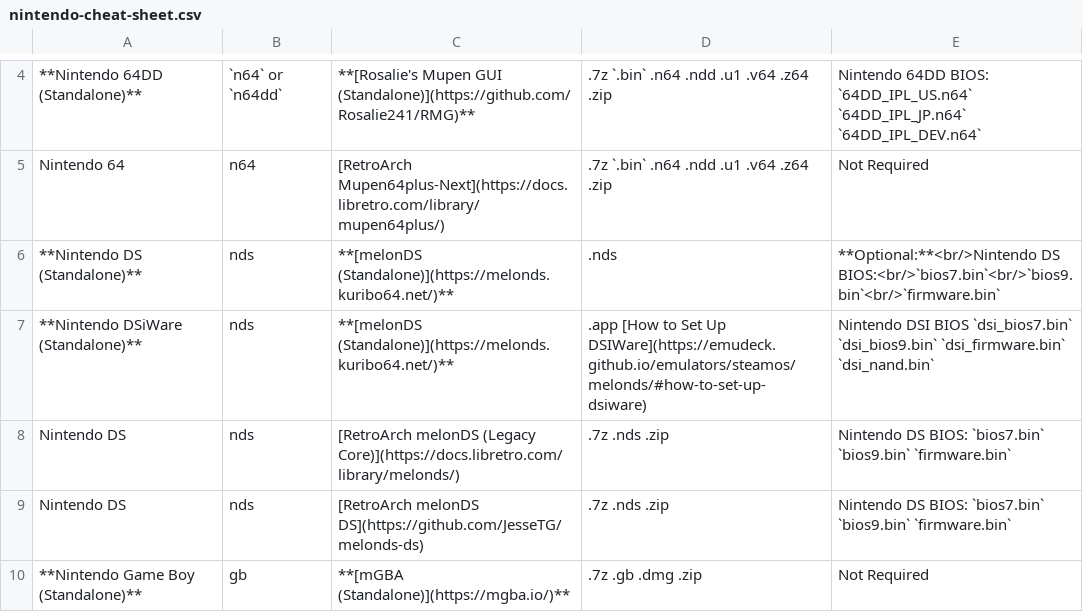
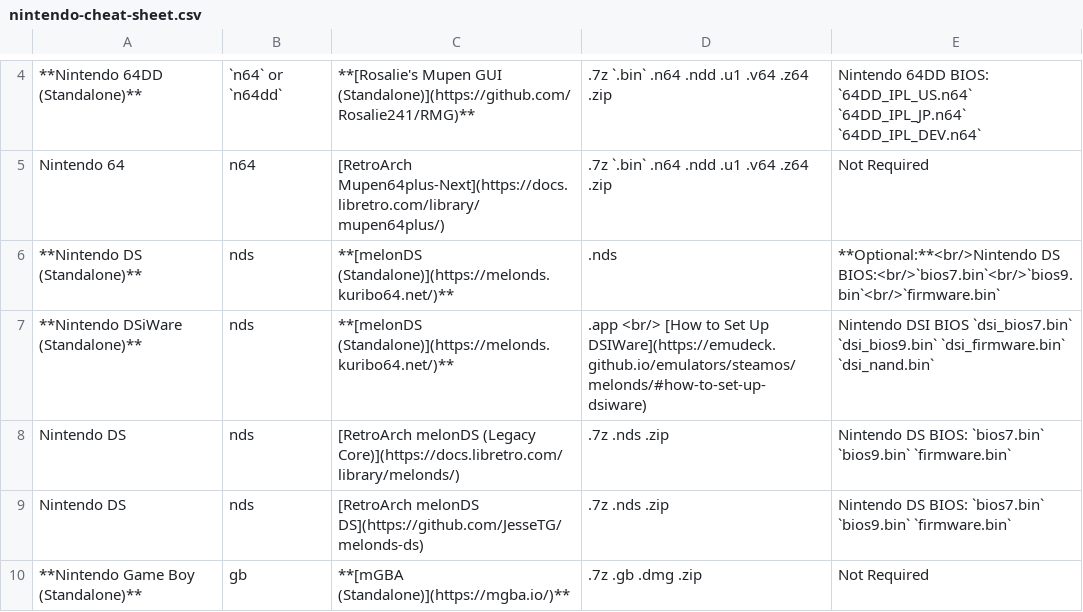
Before and after one commit to EmuDeck/emudeck.github.io, a CSV file: docs/tables/nintendo-cheat-sheet.csv, drawn as a sheet; only a part is shown, gaps mark what is left out.

Commit message:
Update nintendo-cheat-sheet.csv
Fixed line break

```diff
--- a/docs/tables/nintendo-cheat-sheet.csv
+++ b/docs/tables/nintendo-cheat-sheet.csv
@@ -6,3 +6,3 @@ Nintendo 64,n64,[RetroArch Mupen64plus-Next](https://docs.libretro.com/library/m
 **Nintendo DS (Standalone)**,nds,**[melonDS (Standalone)](https://melonds.kuribo64.net/)**,.nds,**Optional:**<br/>Nintendo DS BIOS:<br/>`bios7.bin`<br/>`bios9.bin`<br/>`firmware.bin`
-**Nintendo DSiWare (Standalone)**,nds,**[melonDS (Standalone)](https://melonds.kuribo64.net/)**,.app    [How to Set Up DSIWare](https://emudeck.github.io/emulators/steamos/melonds/#how-to-set-up-dsiware),Nintendo DSI BIOS    `dsi_bios7.bin`    `dsi_bios9.bin`    `dsi_firmware.bin`    `dsi_nand.bin`
+**Nintendo DSiWare (Standalone)**,nds,**[melonDS (Standalone)](https://melonds.kuribo64.net/)**,.app <br/> [How to Set Up DSIWare](https://emudeck.github.io/emulators/steamos/melonds/#how-to-set-up-dsiware),Nintendo DSI BIOS    `dsi_bios7.bin`    `dsi_bios9.bin`    `dsi_firmware.bin`    `dsi_nand.bin`
 Nintendo DS,nds,[RetroArch melonDS (Legacy Core)](https://docs.libretro.com/library/melonds/),.7z   .nds   .zip,Nintendo DS BIOS:    `bios7.bin`     `bios9.bin`     `firmware.bin`
```
